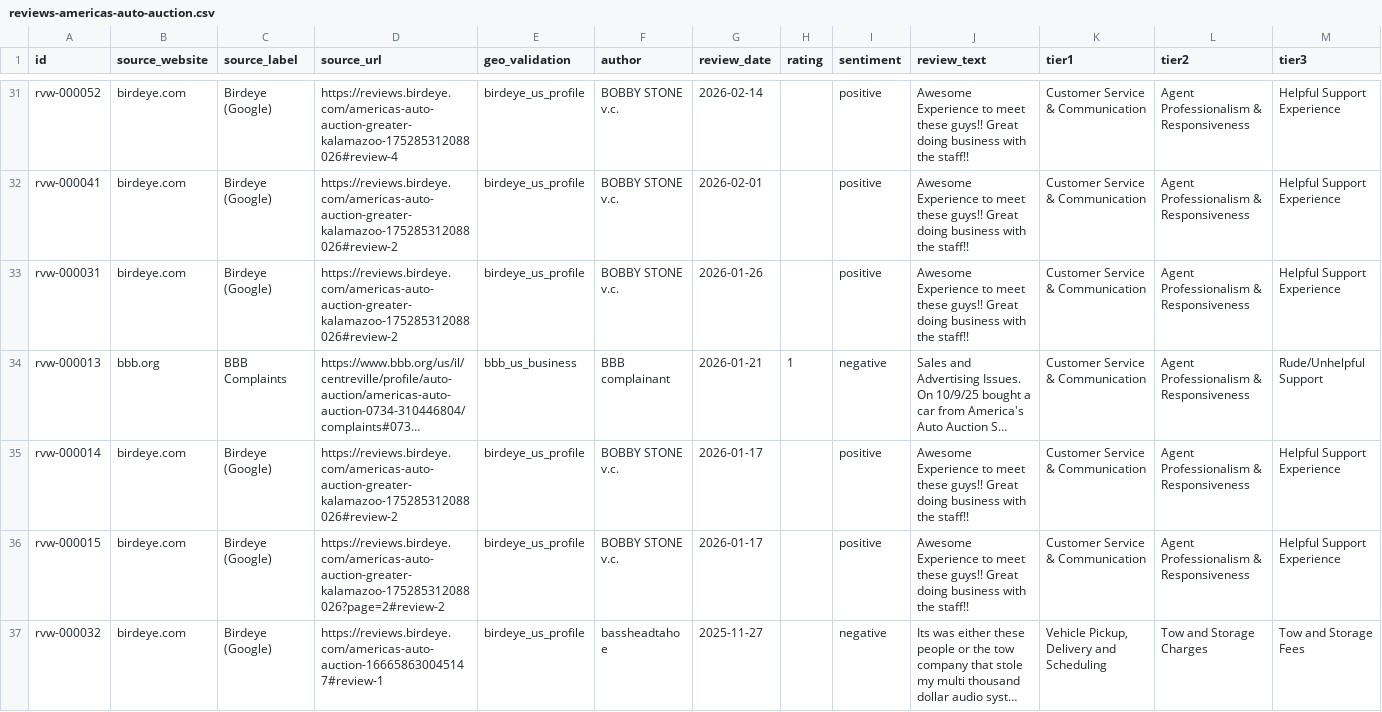
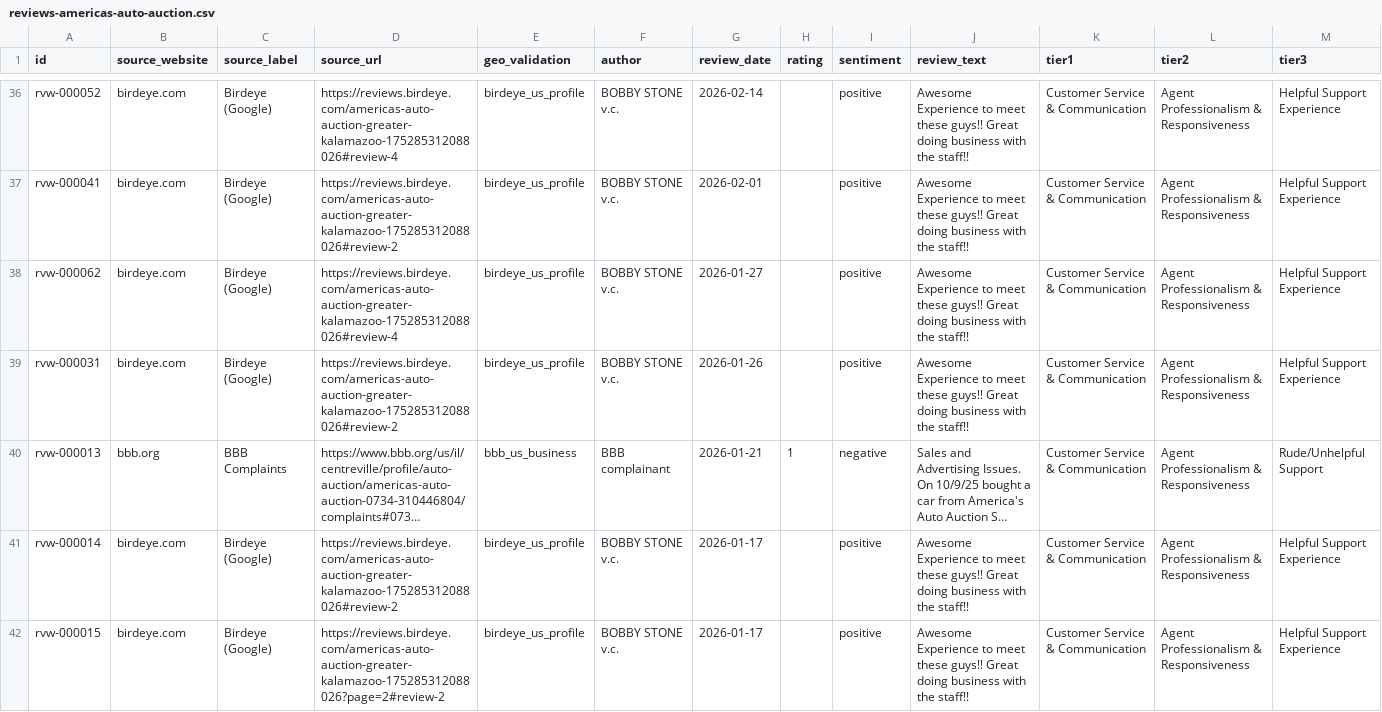
Before and after one commit to Abdullah9498/MJA, a CSV file: data/reviews-americas-auto-auction.csv, drawn as a sheet; only a part is shown, gaps mark what is left out; the shorter side is filled out with more unchanged rows; long unchanged cells end in …; the diff covers the shown part only.

Commit message:
Fix source refresh coverage and update review data

```diff
--- a/data/reviews-americas-auto-auction.csv
+++ b/data/reviews-americas-auto-auction.csv
@@ -32,2 +37,3 @@ rvw-000052,birdeye.com,Birdeye (Google),https://reviews.birdeye.com/americas-aut
 rvw-000041,birdeye.com,Birdeye (Google),https://reviews.birdeye.com/americas-auto-auction-greater-kalamazoo-175285312088026#review-2,birdeye_us_profile,BOBBY STONE v.c.,2026-02-01,,positive,Awesome Experience to meet these guys!! Great doing business with the staff!!,Customer Service & Communication,Agent Professionalism & Responsiveness,Helpful Support Experience
+rvw-000062,birdeye.com,Birdeye (Google),https://reviews.birdeye.com/americas-auto-auction-greater-kalamazoo-175285312088026#review-4,birdeye_us_profile,BOBBY STONE v.c.,2026-01-27,,positive,Awesome Experience to meet these guys!! Great doing business with the staff!!,Customer Service & Communication,Agent Professionalism & Responsiveness,Helpful Support Experience
 rvw-000031,birdeye.com,Birdeye (Google),https://reviews.birdeye.com/americas-auto-auction-greater-kalamazoo-175285312088026#review-2,birdeye_us_profile,BOBBY STONE v.c.,2026-01-26,,positive,Awesome Experience to meet these guys!! Great doing business with the staff!!,Customer Service & Communication,Agent Professionalism & Responsiveness,Helpful Support Experience
```
Also changed, not shown: 9 added rows elsewhere in this file, 44 other files.
